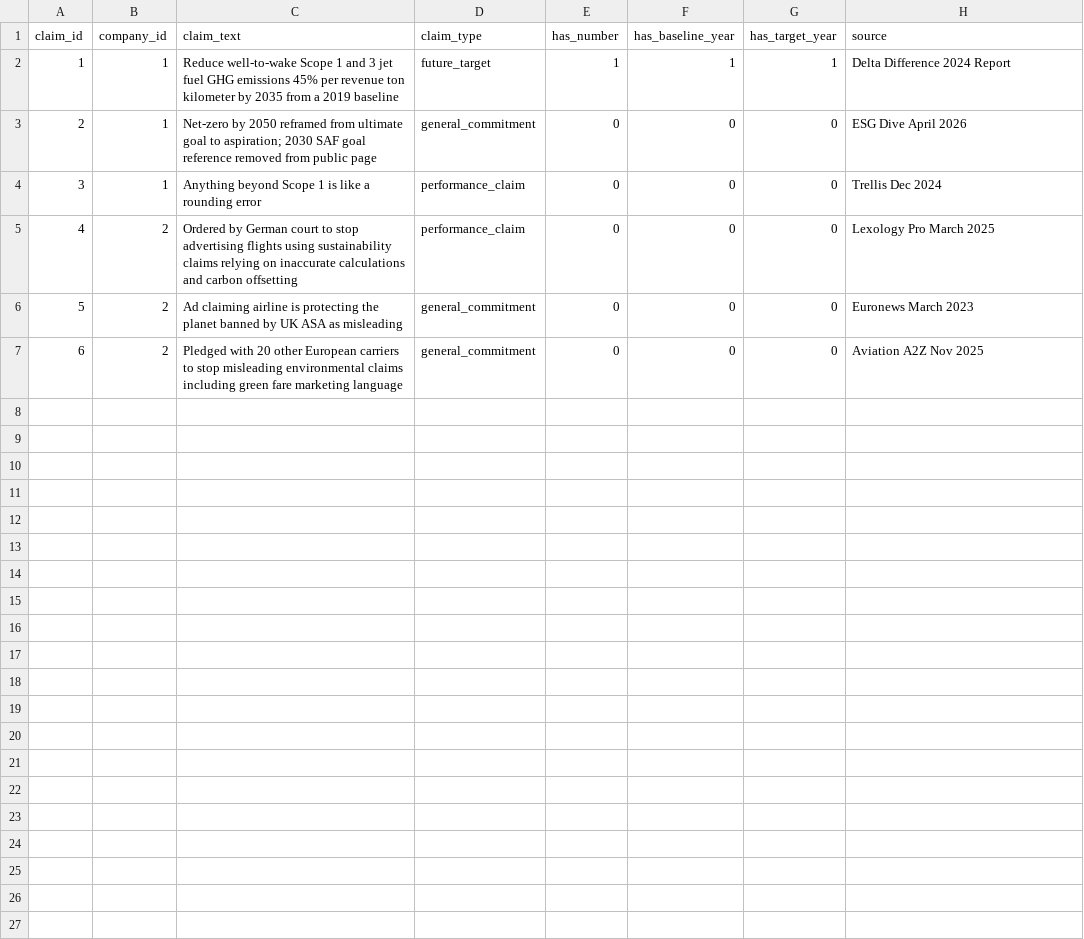
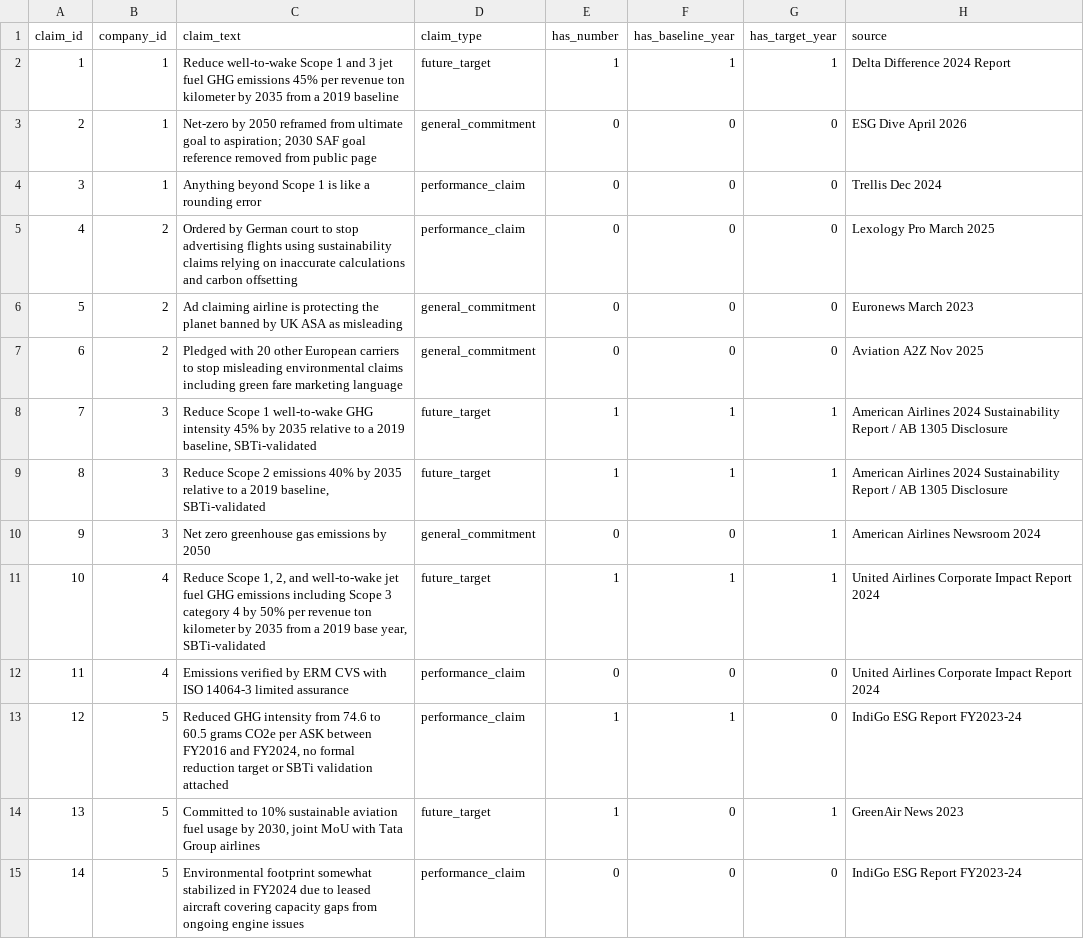
Before and after one commit to walterHwhite1/esg-greenwashing-detector, a CSV file: data/raw/claims.csv, drawn as a sheet; the diff names each change by its address in the sheet, - before the commit and + after, or states it on an @@ line.

Commit message:
full 5-company dataset loaded into database

```diff
--- a/data/raw/claims.csv
+++ b/data/raw/claims.csv
+row 8: 7 | 3 | Reduce Scope 1 well-to-wake GHG intensity 45% by 2035 relative to a 2019 baseline, SBTi-validated | future_target | 1 | 1 | 1 | American Airlines 2024 Sustainability Report / AB 1305 Disclosure
+row 9: 8 | 3 | Reduce Scope 2 emissions 40% by 2035 relative to a 2019 baseline, SBTi-validated | future_target | 1 | 1 | 1 | American Airlines 2024 Sustainability Report / AB 1305 Disclosure
+row 10: 9 | 3 | Net zero greenhouse gas emissions by 2050 | general_commitment | 0 | 0 | 1 | American Airlines Newsroom 2024
+row 11: 10 | 4 | Reduce Scope 1, 2, and well-to-wake jet fuel GHG emissions including Scope 3 category 4 by 50% per revenue ton kilometer by 2035 from a 2019 base year, SBTi-validated | future_target | 1 | 1 | 1 | United Airlines Corporate Impact Report 2024
+row 12: 11 | 4 | Emissions verified by ERM CVS with ISO 14064-3 limited assurance | performance_claim | 0 | 0 | 0 | United Airlines Corporate Impact Report 2024
+row 13: 12 | 5 | Reduced GHG intensity from 74.6 to 60.5 grams CO2e per ASK between FY2016 and FY2024, no formal reduction target or SBTi validation attached | performance_claim | 1 | 1 | 0 | IndiGo ESG Report FY2023-24
+row 14: 13 | 5 | Committed to 10% sustainable aviation fuel usage by 2030, joint MoU with Tata Group airlines | future_target | 1 | 0 | 1 | GreenAir News 2023
+row 15: 14 | 5 | Environmental footprint somewhat stabilized in FY2024 due to leased aircraft covering capacity gaps from ongoing engine issues | performance_claim | 0 | 0 | 0 | IndiGo ESG Report FY2023-24
```
Also changed, not shown: 3 other files.
